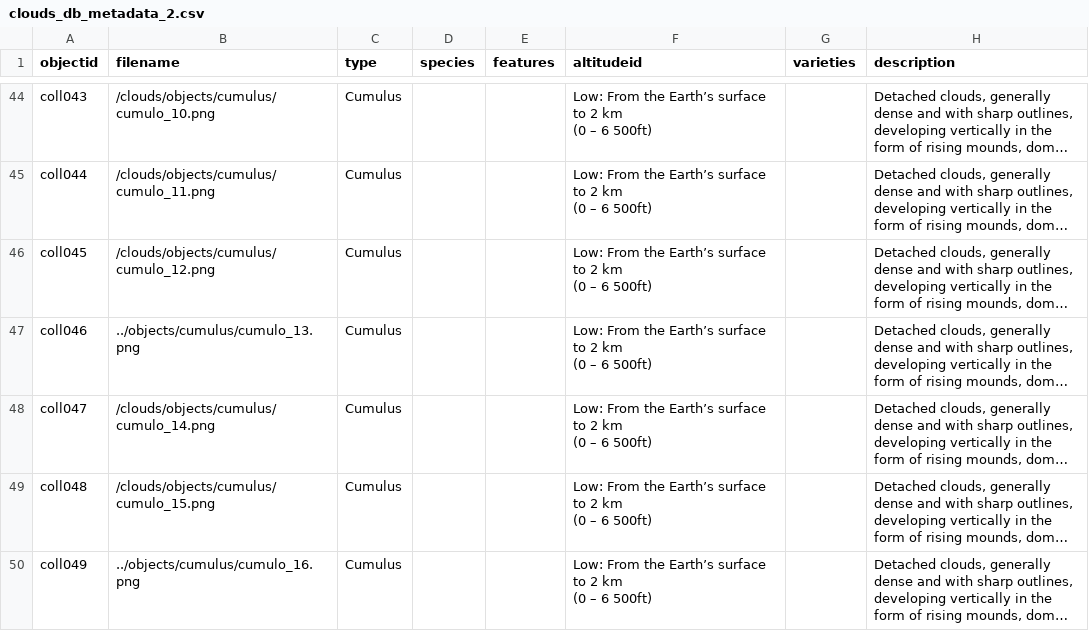
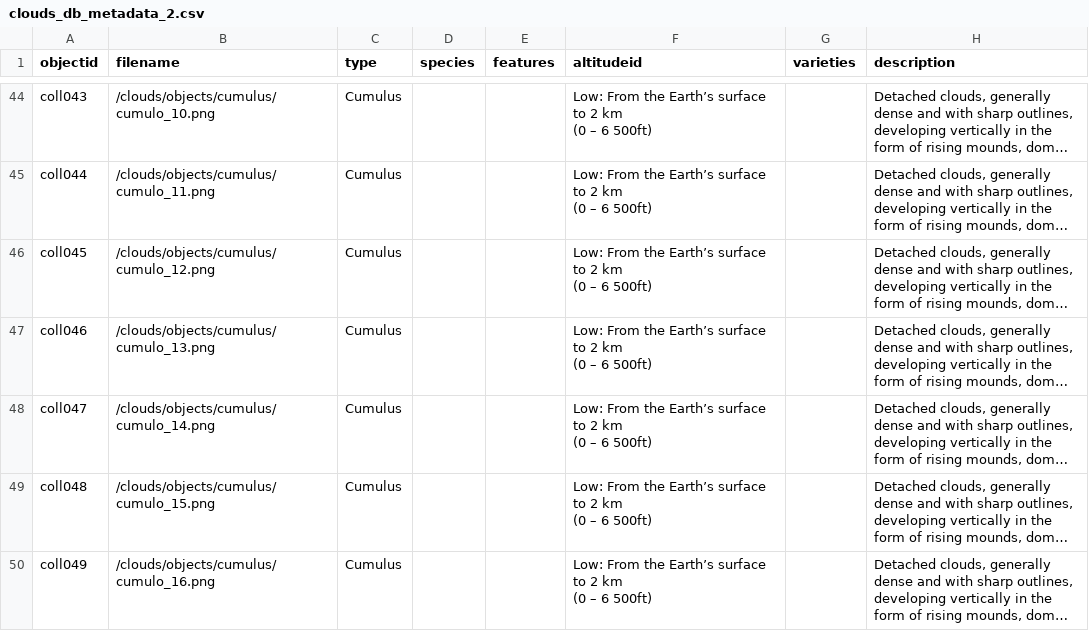
Before and after one commit to leobardooscar/clouds, a CSV file: _data/clouds_db_metadata_2.csv, drawn as a sheet; only a part is shown, gaps mark what is left out; long unchanged cells end in …; the diff names each change by its address in the sheet, - before the commit and + after, or states it on an @@ line.

Commit message:
Update clouds_db_metadata_2.csv

```diff
--- a/_data/clouds_db_metadata_2.csv
+++ b/_data/clouds_db_metadata_2.csv
-B47 (filename): ../objects/cumulus/cumulo_13.png
+B47 (filename): /clouds/objects/cumulus/cumulo_13.png
-B50 (filename): ../objects/cumulus/cumulo_16.png
+B50 (filename): /clouds/objects/cumulus/cumulo_16.png
```
